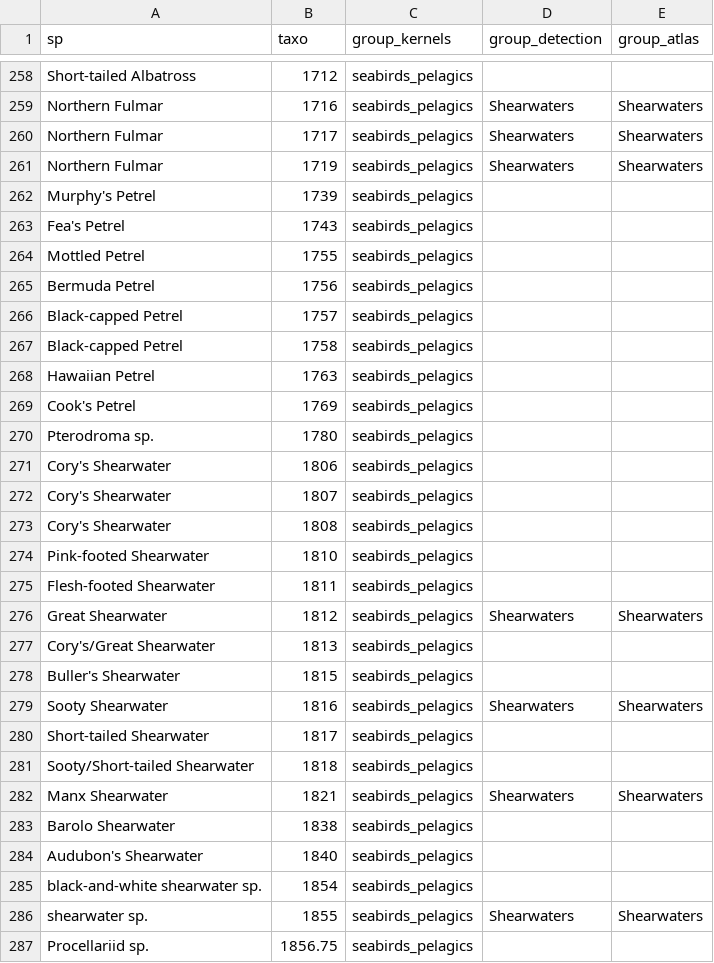
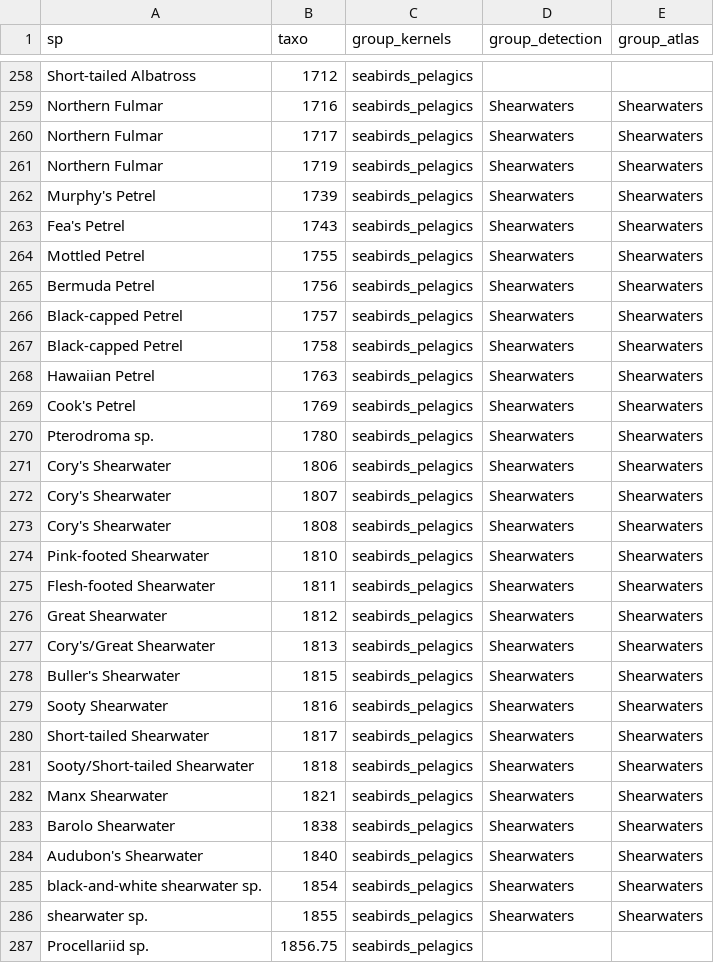
Before and after one commit to frousseu/NEECbirds, a CSV file: bird_groups.csv, drawn as a sheet; only a part is shown, gaps mark what is left out; the diff covers the shown part only.

Commit message:
added some groups

```diff
--- a/bird_groups.csv
+++ b/bird_groups.csv
@@ -261,26 +261,26 @@ Northern Fulmar,1717,seabirds_pelagics,Shearwaters,Shearwaters
 Northern Fulmar,1719,seabirds_pelagics,Shearwaters,Shearwaters
-Murphy's Petrel,1739,seabirds_pelagics,,
-Fea's Petrel,1743,seabirds_pelagics,,
-Mottled Petrel,1755,seabirds_pelagics,,
-Bermuda Petrel,1756,seabirds_pelagics,,
-Black-capped Petrel,1757,seabirds_pelagics,,
-Black-capped Petrel,1758,seabirds_pelagics,,
-Hawaiian Petrel,1763,seabirds_pelagics,,
-Cook's Petrel,1769,seabirds_pelagics,,
-Pterodroma sp.,1780,seabirds_pelagics,,
-Cory's Shearwater,1806,seabirds_pelagics,,
-Cory's Shearwater,1807,seabirds_pelagics,,
-Cory's Shearwater,1808,seabirds_pelagics,,
-Pink-footed Shearwater,1810,seabirds_pelagics,,
-Flesh-footed Shearwater,1811,seabirds_pelagics,,
+Murphy's Petrel,1739,seabirds_pelagics,Shearwaters,Shearwaters
+Fea's Petrel,1743,seabirds_pelagics,Shearwaters,Shearwaters
+Mottled Petrel,1755,seabirds_pelagics,Shearwaters,Shearwaters
+Bermuda Petrel,1756,seabirds_pelagics,Shearwaters,Shearwaters
+Black-capped Petrel,1757,seabirds_pelagics,Shearwaters,Shearwaters
+Black-capped Petrel,1758,seabirds_pelagics,Shearwaters,Shearwaters
+Hawaiian Petrel,1763,seabirds_pelagics,Shearwaters,Shearwaters
+Cook's Petrel,1769,seabirds_pelagics,Shearwaters,Shearwaters
+Pterodroma sp.,1780,seabirds_pelagics,Shearwaters,Shearwaters
+Cory's Shearwater,1806,seabirds_pelagics,Shearwaters,Shearwaters
+Cory's Shearwater,1807,seabirds_pelagics,Shearwaters,Shearwaters
+Cory's Shearwater,1808,seabirds_pelagics,Shearwaters,Shearwaters
+Pink-footed Shearwater,1810,seabirds_pelagics,Shearwaters,Shearwaters
+Flesh-footed Shearwater,1811,seabirds_pelagics,Shearwaters,Shearwaters
 Great Shearwater,1812,seabirds_pelagics,Shearwaters,Shearwaters
-Cory's/Great Shearwater,1813,seabirds_pelagics,,
-Buller's Shearwater,1815,seabirds_pelagics,,
+Cory's/Great Shearwater,1813,seabirds_pelagics,Shearwaters,Shearwaters
+Buller's Shearwater,1815,seabirds_pelagics,Shearwaters,Shearwaters
 Sooty Shearwater,1816,seabirds_pelagics,Shearwaters,Shearwaters
-Short-tailed Shearwater,1817,seabirds_pelagics,,
-Sooty/Short-tailed Shearwater,1818,seabirds_pelagics,,
+Short-tailed Shearwater,1817,seabirds_pelagics,Shearwaters,Shearwaters
+Sooty/Short-tailed Shearwater,1818,seabirds_pelagics,Shearwaters,Shearwaters
 Manx Shearwater,1821,seabirds_pelagics,Shearwaters,Shearwaters
-Barolo Shearwater,1838,seabirds_pelagics,,
-Audubon's Shearwater,1840,seabirds_pelagics,,
-black-and-white shearwater sp.,1854,seabirds_pelagics,,
+Barolo Shearwater,1838,seabirds_pelagics,Shearwaters,Shearwaters
+Audubon's Shearwater,1840,seabirds_pelagics,Shearwaters,Shearwaters
+black-and-white shearwater sp.,1854,seabirds_pelagics,Shearwaters,Shearwaters
 shearwater sp.,1855,seabirds_pelagics,Shearwaters,Shearwaters
```
Also changed, not shown: 3 edited cells elsewhere in this file.
